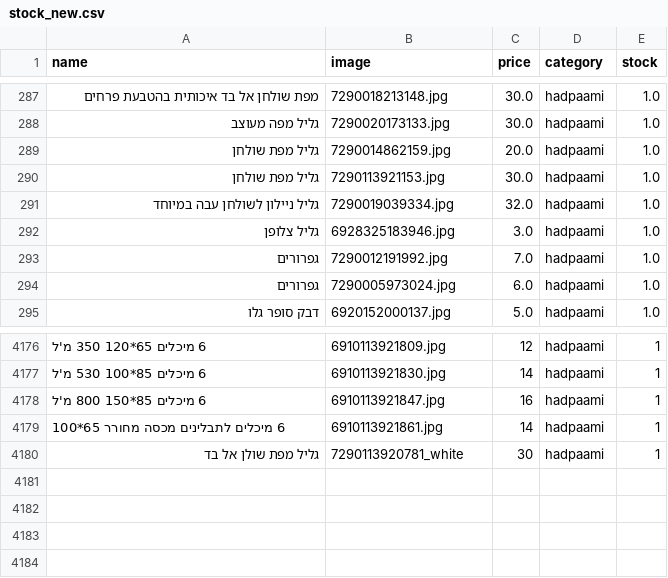
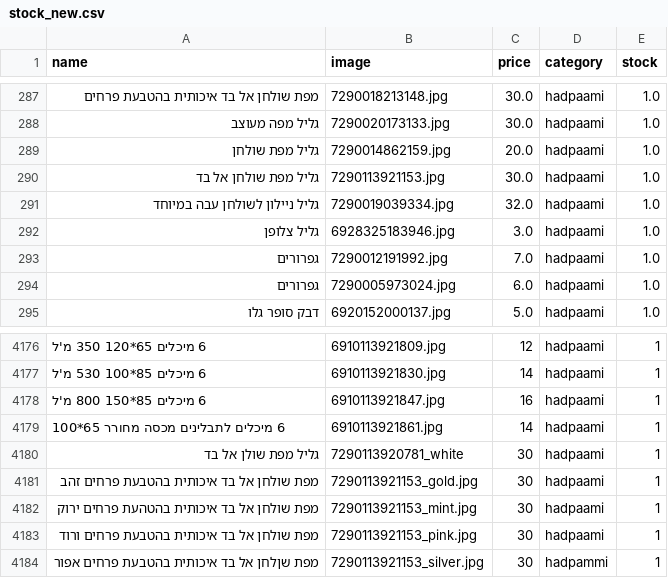
Before and after one commit to falulfa2711/upstock, a CSV file: stock_new.csv, drawn as a sheet; only a part is shown, gaps mark what is left out; the diff names each change by its address in the sheet, - before the commit and + after, or states it on an @@ line.

Commit message:
Update stock_new.csv

```diff
--- a/stock_new.csv
+++ b/stock_new.csv
-A290 (name): גליל מפת שולחן
+A290 (name): גליל מפת שולחן אל בד
+row 4181: מפת שולחן אל בד איכותית בהטבעת פרחים זהב | 7290113921153_gold.jpg | 30 | hadpaami | 1
+row 4182: מפת שולחן אל בד איכותית בהטהעת פרחים ירוק | 7290113921153_mint.jpg | 30 | hadpaami | 1
+row 4183: מפת שולחן אל בד איכותית בהטבעת פרחים ורוד | 7290113921153_pink.jpg | 30 | hadpaami | 1
+row 4184: מפת שןלחן אל בד איכותית בהטבעת פרחים אפור | 7290113921153_silver.jpg | 30 | hadpammi | 1
```
